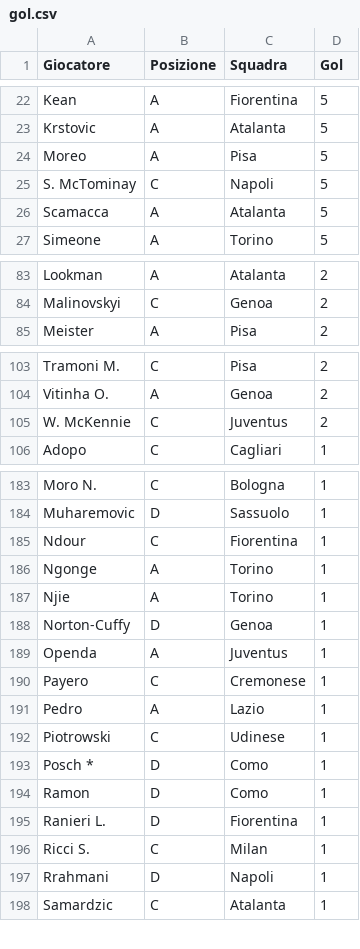
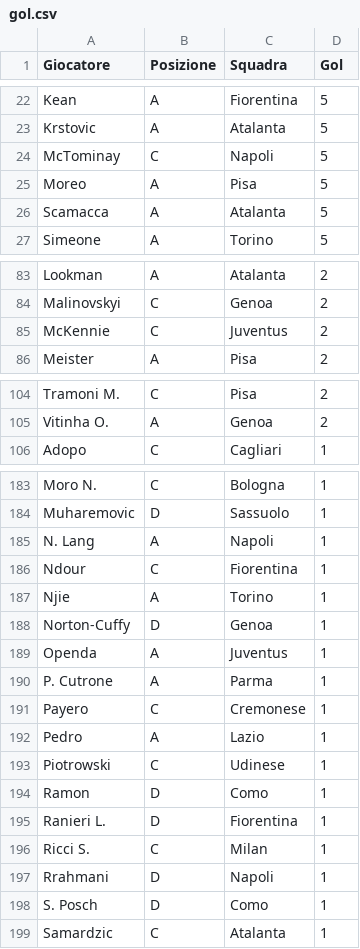
Before and after one commit to etilonii/FantaPortoscuso, a CSV file: data/stats/gol.csv, drawn as a sheet; only a part is shown, gaps mark what is left out; the diff covers the shown part only.

```diff
--- a/data/stats/gol.csv
+++ b/data/stats/gol.csv
@@ -23,4 +23,4 @@ Kean,A,Fiorentina,5
 Krstovic,A,Atalanta,5
+McTominay,C,Napoli,5
 Moreo,A,Pisa,5
-S. McTominay,C,Napoli,5
 Scamacca,A,Atalanta,5
@@ -84,2 +84,3 @@ Lookman,A,Atalanta,2
 Malinovskyi,C,Genoa,2
+McKennie,C,Juventus,2
 Meister,A,Pisa,2
@@ -104,3 +105,2 @@ Tramoni M.,C,Pisa,2
 Vitinha O.,A,Genoa,2
-W. McKennie,C,Juventus,2
 Adopo,C,Cagliari,1
@@ -184,4 +184,4 @@ Moro N.,C,Bologna,1
 Muharemovic,D,Sassuolo,1
+N. Lang,A,Napoli,1
 Ndour,C,Fiorentina,1
-Ngonge,A,Torino,1
 Njie,A,Torino,1
@@ -189,2 +189,3 @@ Norton-Cuffy,D,Genoa,1
 Openda,A,Juventus,1
+P. Cutrone,A,Parma,1
 Payero,C,Cremonese,1
@@ -192,3 +193,2 @@ Pedro,A,Lazio,1
 Piotrowski,C,Udinese,1
-Posch *,D,Como,1
 Ramon,D,Como,1
@@ -197,2 +197,3 @@ Ricci S.,C,Milan,1
 Rrahmani,D,Napoli,1
+S. Posch,D,Como,1
 Samardzic,C,Atalanta,1
```
Also changed, not shown: 2 added rows, 3 removed rows and 1 edited cell elsewhere in this file, data/rose_fantaportoscuso.csv, data/statistiche_giocatori.csv, 22 other files.
